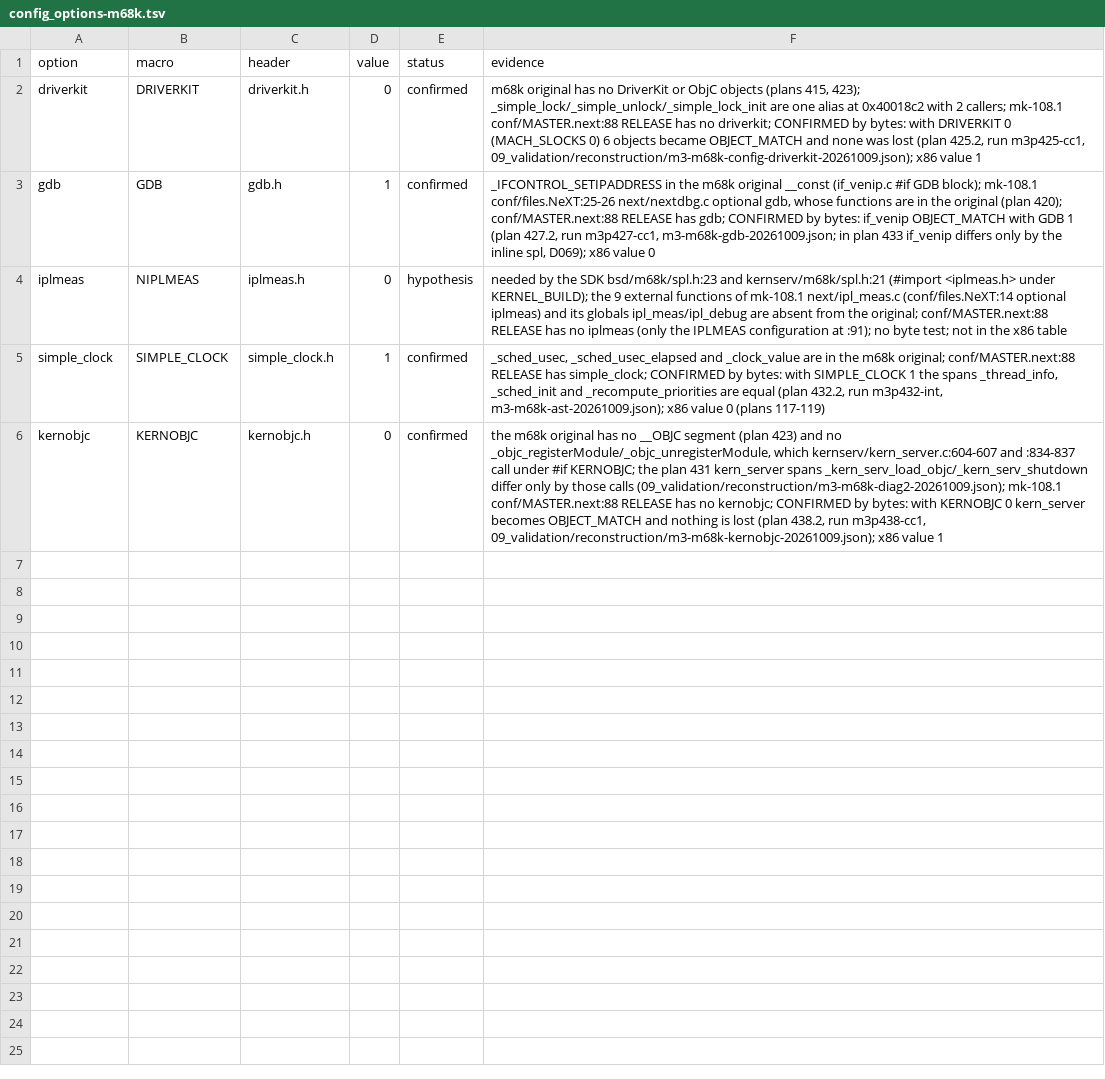
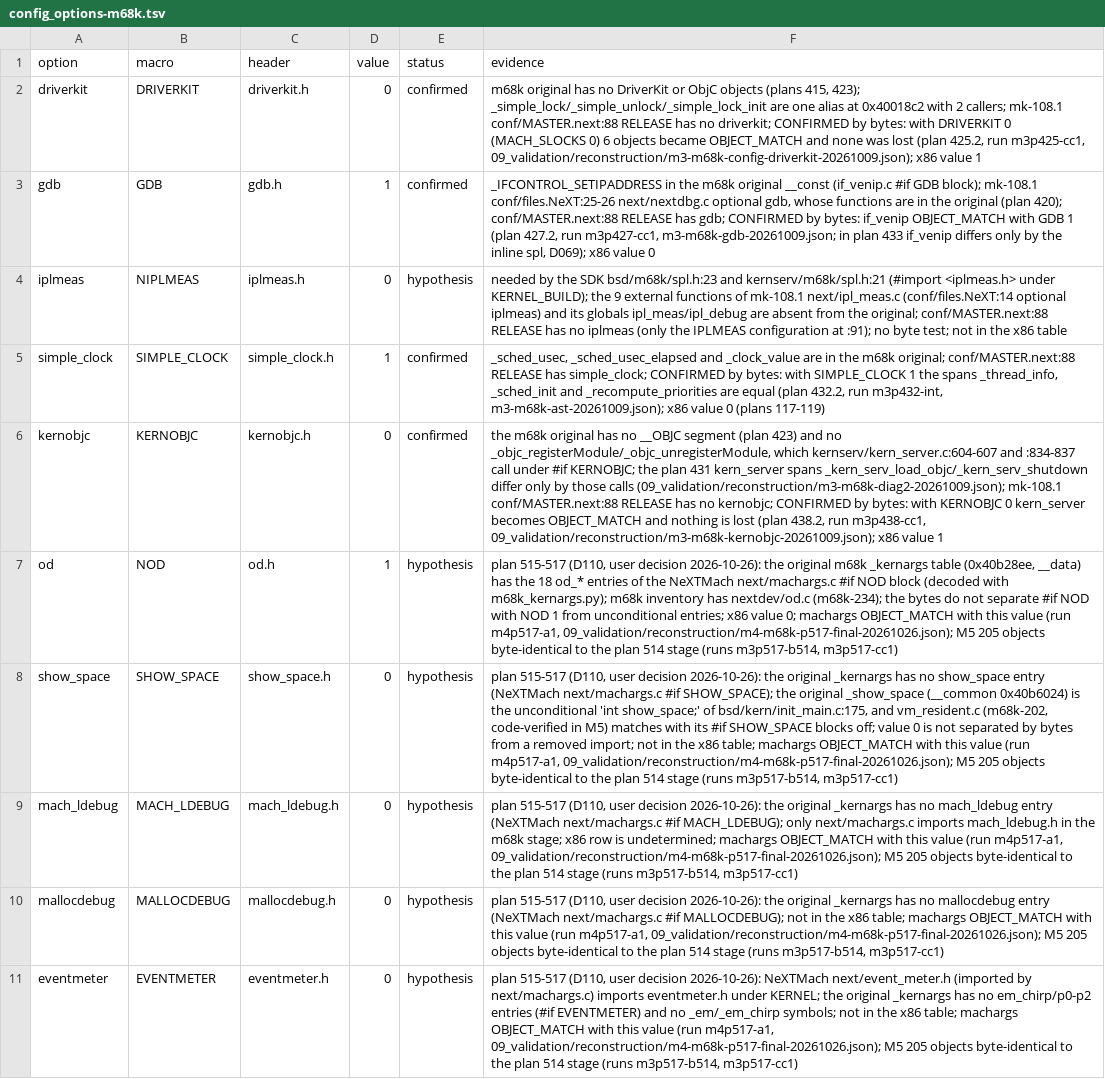
Before and after one commit to onionmixer/openstep-kernel-remade, a TSV file: 06_reconstruction/config_options-m68k.tsv, drawn as a sheet; the diff names each change by its address in the sheet, - before the commit and + after, or states it on an @@ line.

```diff
--- a/06_reconstruction/config_options-m68k.tsv
+++ b/06_reconstruction/config_options-m68k.tsv
+row 7: od | NOD | od.h | 1 | hypothesis | plan 515-517 (D110, user decision 2026-10-26): the original m68k _kernargs table (0x40b28ee, __data) has the 18 od_* entries of the NeXTMach next/machargs.c #if NOD block (decoded with m68k_kernargs.py); m68k inventory has nextdev/od.c (m68k-234); the bytes do not separate #if NOD with NOD 1 from unconditional entries; x86 value 0; machargs OBJECT_MATCH with this value (run m4p517-a1, 09_validation/reconstruction/m4-m68k-p517-final-20261026.json); M5 205 objects byte-identical to the plan 514 stage (runs m3p517-b514, m3p517-cc1)
+row 8: show_space | SHOW_SPACE | show_space.h | 0 | hypothesis | plan 515-517 (D110, user decision 2026-10-26): the original _kernargs has no show_space entry (NeXTMach next/machargs.c #if SHOW_SPACE); the original _show_space (__common 0x40b6024) is the unconditional 'int show_space;' of bsd/kern/init_main.c:175, and vm_resident.c (m68k-202, code-verified in M5) matches with its #if SHOW_SPACE blocks off; value 0 is not separated by bytes from a removed import; not in the x86 table; machargs OBJECT_MATCH with this value (run m4p517-a1, 09_validation/reconstruction/m4-m68k-p517-final-20261026.json); M5 205 objects byte-identical to the plan 514 stage (runs m3p517-b514, m3p517-cc1)
+row 9: mach_ldebug | MACH_LDEBUG | mach_ldebug.h | 0 | hypothesis | plan 515-517 (D110, user decision 2026-10-26): the original _kernargs has no mach_ldebug entry (NeXTMach next/machargs.c #if MACH_LDEBUG); only next/machargs.c imports mach_ldebug.h in the m68k stage; x86 row is undetermined; machargs OBJECT_MATCH with this value (run m4p517-a1, 09_validation/reconstruction/m4-m68k-p517-final-20261026.json); M5 205 objects byte-identical to the plan 514 stage (runs m3p517-b514, m3p517-cc1)
+row 10: mallocdebug | MALLOCDEBUG | mallocdebug.h | 0 | hypothesis | plan 515-517 (D110, user decision 2026-10-26): the original _kernargs has no mallocdebug entry (NeXTMach next/machargs.c #if MALLOCDEBUG); not in the x86 table; machargs OBJECT_MATCH with this value (run m4p517-a1, 09_validation/reconstruction/m4-m68k-p517-final-20261026.json); M5 205 objects byte-identical to the plan 514 stage (runs m3p517-b514, m3p517-cc1)
+row 11: eventmeter | EVENTMETER | eventmeter.h | 0 | hypothesis | plan 515-517 (D110, user decision 2026-10-26): NeXTMach next/event_meter.h (imported by next/machargs.c) imports eventmeter.h under KERNEL; the original _kernargs has no em_chirp/p0-p2 entries (#if EVENTMETER) and no _em/_em_chirp symbols; not in the x86 table; machargs OBJECT_MATCH with this value (run m4p517-a1, 09_validation/reconstruction/m4-m68k-p517-final-20261026.json); M5 205 objects byte-identical to the plan 514 stage (runs m3p517-b514, m3p517-cc1)
```
Also changed, not shown: 06_reconstruction/m68k-m4-status.tsv, 07_kernel/PROVENANCE.tsv, 34 other files.
